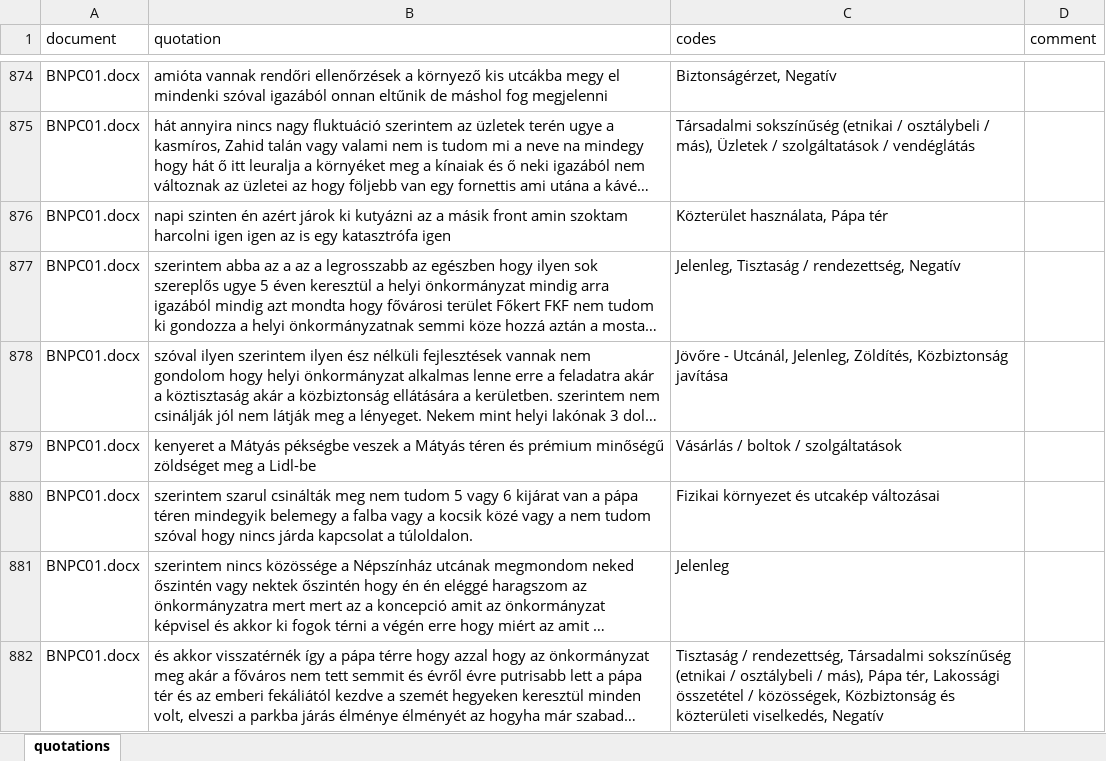
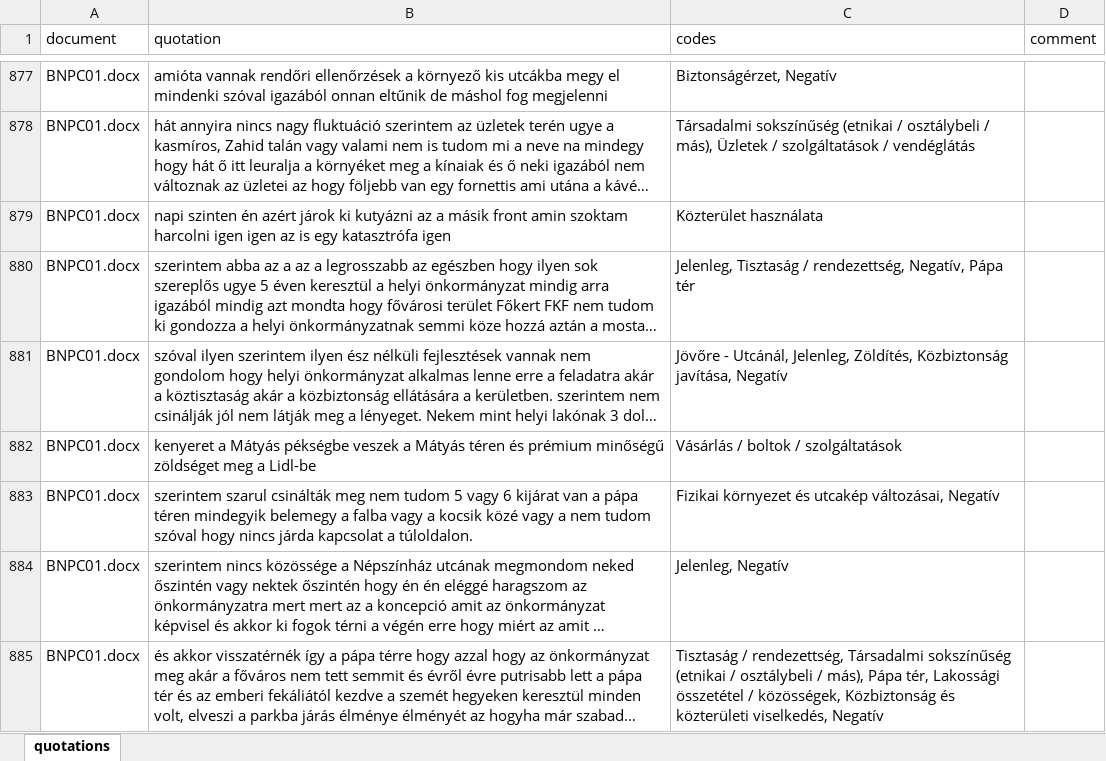
Before and after one commit to simiboy/pk_nepszinhaz_elemzes, an Excel workbook: Rév8-quotations.xlsx, sheet quotations, drawn as a sheet; only a part is shown, gaps mark what is left out; long unchanged cells end in …; values as stored, in another font and other column widths than the file's, no borders; addresses are those after the commit; the diff covers the shown part only; the diff names each change by its address in the sheet, - before the commit and + after, or states it on an @@ line.

```diff
--- a/Rév8-quotations.xlsx (sheet quotations)
+++ b/Rév8-quotations.xlsx (sheet quotations)
-C879 (codes): Közterület használata, Pápa tér
+C879 (codes): Közterület használata
-C880 (codes): …/ rendezettség, Negatív
+C880 (codes): …/ rendezettség, Negatív, Pápa tér
-C881 (codes): …Zöldítés, Közbiztonság javítása
+C881 (codes): …Zöldítés, Közbiztonság javítása, Negatív
-C883 (codes): Fizikai környezet és utcakép változásai
+C883 (codes): Fizikai környezet és utcakép változásai, Negatív
-C884 (codes): Jelenleg
+C884 (codes): Jelenleg, Negatív
```
Also changed, not shown: 65 added rows, 6 removed rows, 1 moved row and 115 edited cells elsewhere in this sheet, Rév8-codes.xlsx, 3 other files.
